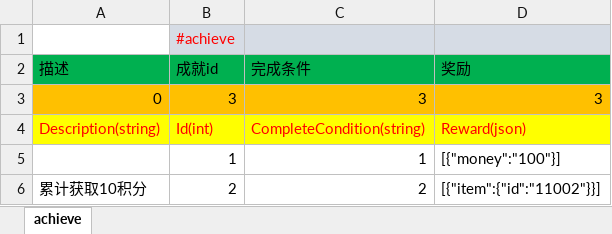
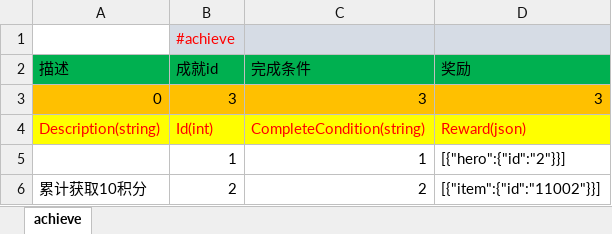
Before and after one commit to lori227/Fighter, an Excel workbook: Resource/excel/玩家-成就系统.xlsx, sheet achieve, drawn as a sheet; values as stored, in another font and other column widths than the file's, no borders; the diff names each change by its address in the sheet, - before the commit and + after, or states it on an @@ line.

Commit message:
update resource by parse tool

```diff
--- a/Resource/excel/玩家-成就系统.xlsx (sheet achieve)
+++ b/Resource/excel/玩家-成就系统.xlsx (sheet achieve)
-D5 (奖励): [{"money":"100"}]
+D5 (奖励): [{"hero":{"id":"2"}}]
```
Also changed, not shown: 2 other files.
